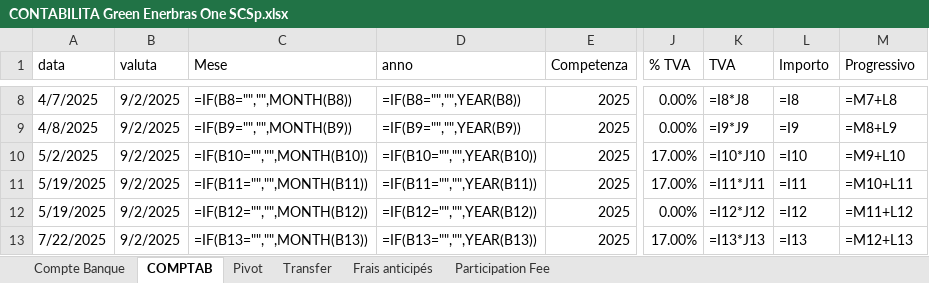
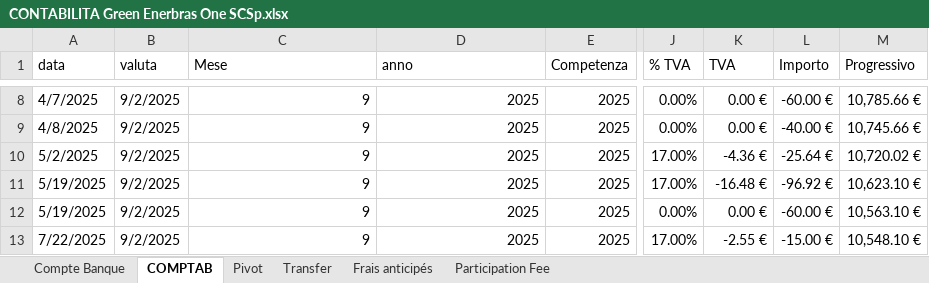
Before and after one commit to Edoardo1953/GREEN_ENERBRAS, an Excel workbook: uploads/CONTABILITA Green Enerbras One SCSp.xlsx, sheet COMPTAB, drawn as a sheet; only a part is shown, gaps mark what is left out; values as stored, in another font and other column widths than the file's, no cell formats; formulas without a stored value are shown as written; the diff covers the shown part only; the diff names each change by its address in the sheet, - before the commit and + after, or states it on an @@ line.

```diff
--- a/uploads/CONTABILITA Green Enerbras One SCSp.xlsx (sheet COMPTAB)
+++ b/uploads/CONTABILITA Green Enerbras One SCSp.xlsx (sheet COMPTAB)
-C8 (Mese): =IF(B8="","",MONTH(B8))
+C8 (Mese): 9
-D8 (anno): =IF(B8="","",YEAR(B8))
+D8 (anno): 2025
-K8 (TVA): =I8*J8
+K8 (TVA): 0.00 €
-L8 (Importo): =I8
+L8 (Importo): -60.00 €
-M8 (Progressivo): =M7+L8
+M8 (Progressivo): 10,785.66 €
-C9 (Mese): =IF(B9="","",MONTH(B9))
+C9 (Mese): 9
-D9 (anno): =IF(B9="","",YEAR(B9))
+D9 (anno): 2025
-K9 (TVA): =I9*J9
+K9 (TVA): 0.00 €
-L9 (Importo): =I9
+L9 (Importo): -40.00 €
-M9 (Progressivo): =M8+L9
+M9 (Progressivo): 10,745.66 €
-C10 (Mese): =IF(B10="","",MONTH(B10))
+C10 (Mese): 9
-D10 (anno): =IF(B10="","",YEAR(B10))
+D10 (anno): 2025
-K10 (TVA): =I10*J10
+K10 (TVA): -4.36 €
-L10 (Importo): =I10
+L10 (Importo): -25.64 €
-M10 (Progressivo): =M9+L10
+M10 (Progressivo): 10,720.02 €
-C11 (Mese): =IF(B11="","",MONTH(B11))
+C11 (Mese): 9
-D11 (anno): =IF(B11="","",YEAR(B11))
+D11 (anno): 2025
-K11 (TVA): =I11*J11
+K11 (TVA): -16.48 €
-L11 (Importo): =I11
+L11 (Importo): -96.92 €
-M11 (Progressivo): =M10+L11
+M11 (Progressivo): 10,623.10 €
-C12 (Mese): =IF(B12="","",MONTH(B12))
+C12 (Mese): 9
-D12 (anno): =IF(B12="","",YEAR(B12))
+D12 (anno): 2025
-K12 (TVA): =I12*J12
+K12 (TVA): 0.00 €
-L12 (Importo): =I12
+L12 (Importo): -60.00 €
-M12 (Progressivo): =M11+L12
+M12 (Progressivo): 10,563.10 €
-C13 (Mese): =IF(B13="","",MONTH(B13))
+C13 (Mese): 9
-D13 (anno): =IF(B13="","",YEAR(B13))
+D13 (anno): 2025
-K13 (TVA): =I13*J13
+K13 (TVA): -2.55 €
-L13 (Importo): =I13
+L13 (Importo): -15.00 €
-M13 (Progressivo): =M12+L13
+M13 (Progressivo): 10,548.10 €
```
Also changed, not shown: 3 added rows, 1 removed row and 272 edited cells elsewhere in this sheet, sheet Compte Banque, sheet Pivot, sheet Participation Fee, sheet Transfer, sheet Frais anticipés, cell formats.
